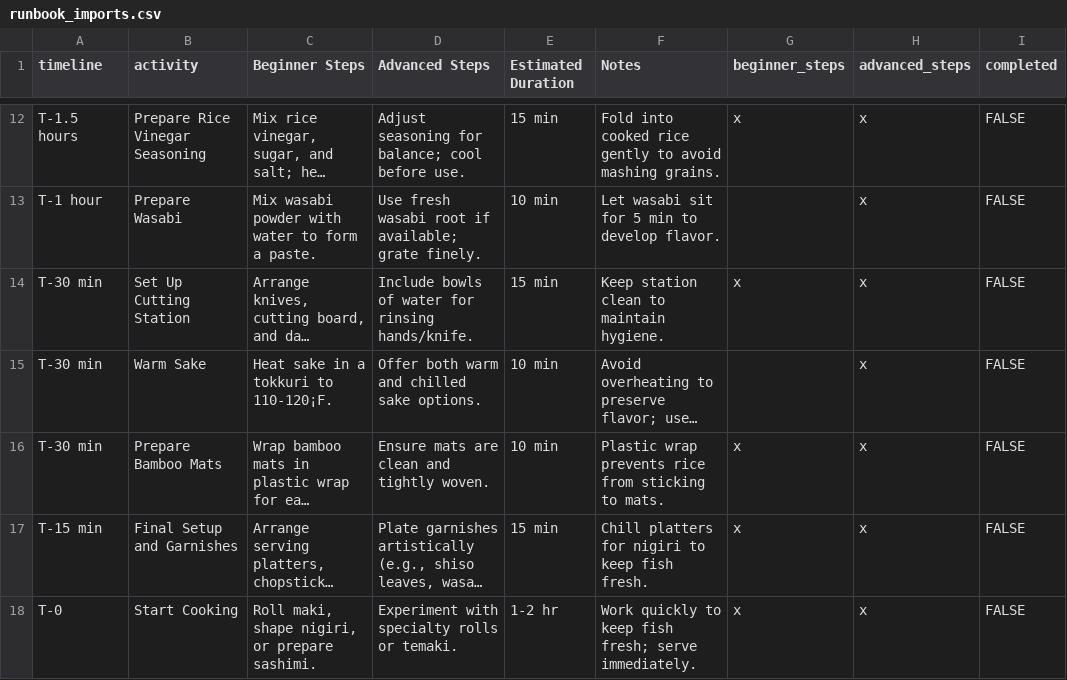
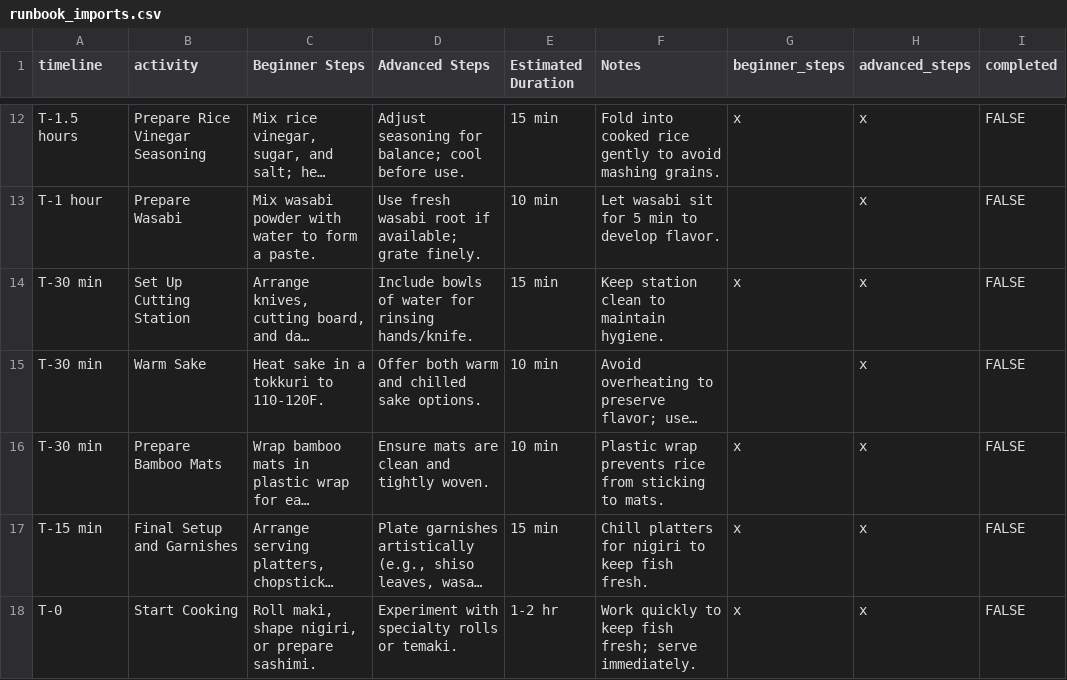
Before and after one commit to CodifiedVibes/sushi-website, a CSV file: import-export/runbook_imports.csv, drawn as a sheet; only a part is shown, gaps mark what is left out; long unchanged cells end in …; the diff names each change by its address in the sheet, - before the commit and + after, or states it on an @@ line.

```diff
--- a/import-export/runbook_imports.csv
+++ b/import-export/runbook_imports.csv
-C15 (Beginner Steps): Heat sake in a tokkuri to 110-120¡F.
+C15 (Beginner Steps): Heat sake in a tokkuri to 110-120F.
```
Also changed, not shown: import-export/ingredients_imports.csv, import-export/menu_imports.csv, 4 other files.
